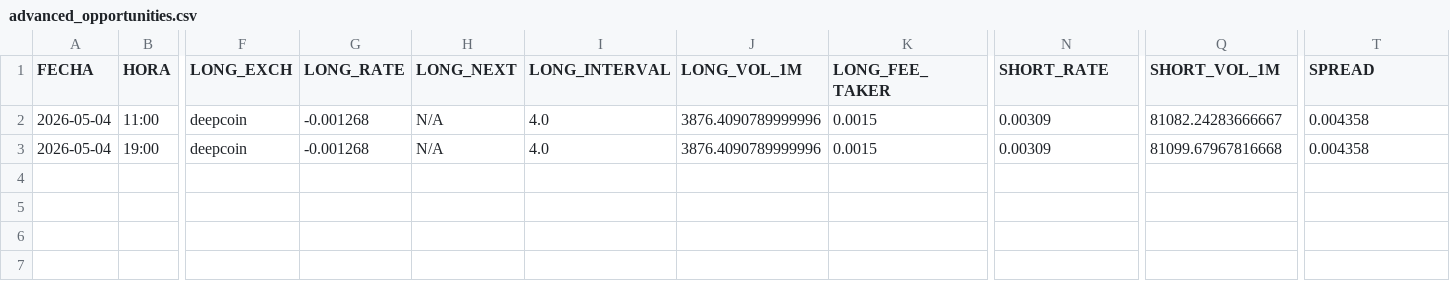
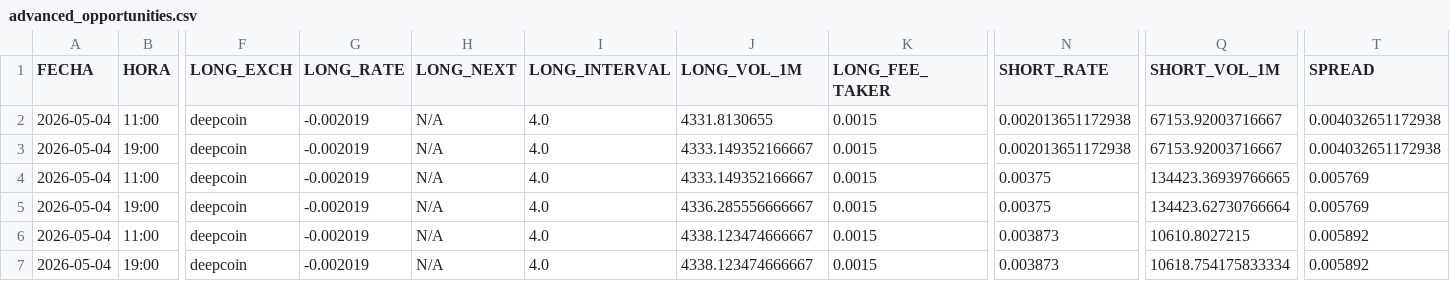
Before and after one commit to quant-ai-bit/antigravity, a CSV file: advanced_opportunities.csv, drawn as a sheet; only a part is shown, gaps mark what is left out; addresses are those after the commit; rows hold the shown columns only; the diff names each change by its address in the sheet, - before the commit and + after, or states it on an @@ line.

```diff
--- a/advanced_opportunities.csv
+++ b/advanced_opportunities.csv
+row 2: 2026-05-04 | 11:00 | deepcoin | -0.002019 | N/A | 4.0 | 4331.8130655 | 0.0015 | 0.002013651172938 | 67153.92003716667 | 0.004032651172938
+row 3: 2026-05-04 | 19:00 | deepcoin | -0.002019 | N/A | 4.0 | 4333.149352166667 | 0.0015 | 0.002013651172938 | 67153.92003716667 | 0.004032651172938
-G4:G5 (LONG_RATE): -0.001268
+G4:G5 (LONG_RATE): -0.002019
-J4 (LONG_VOL_1M): 3876.4090789999996
+J4 (LONG_VOL_1M): 4333.149352166667
-N4:N5 (SHORT_RATE): 0.00309
+N4:N5 (SHORT_RATE): 0.00375
-Q4 (SHORT_VOL_1M): 81082.24283666667
+Q4 (SHORT_VOL_1M): 134423.36939766665
-T4:T5 (SPREAD): 0.004358
+T4:T5 (SPREAD): 0.005769
-J5 (LONG_VOL_1M): 3876.4090789999996
+J5 (LONG_VOL_1M): 4336.285556666667
-Q5 (SHORT_VOL_1M): 81099.67967816668
+Q5 (SHORT_VOL_1M): 134423.62730766664
+row 6: 2026-05-04 | 11:00 | deepcoin | -0.002019 | N/A | 4.0 | 4338.123474666667 | 0.0015 | 0.003873 | 10610.8027215 | 0.005892
+row 7: 2026-05-04 | 19:00 | deepcoin | -0.002019 | N/A | 4.0 | 4338.123474666667 | 0.0015 | 0.003873 | 10618.754175833334 | 0.005892
```
Also changed, not shown: 1 other file.
